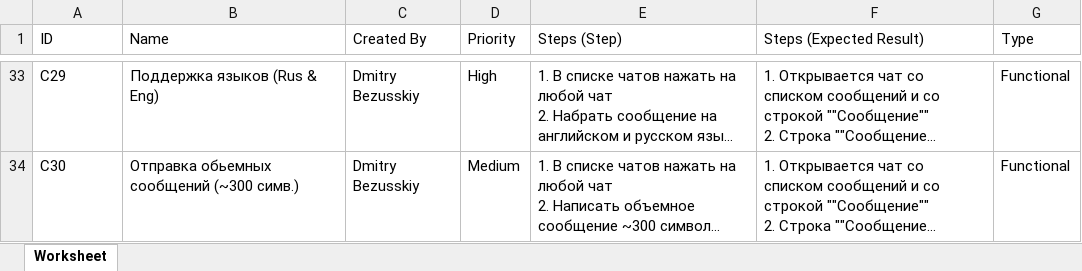
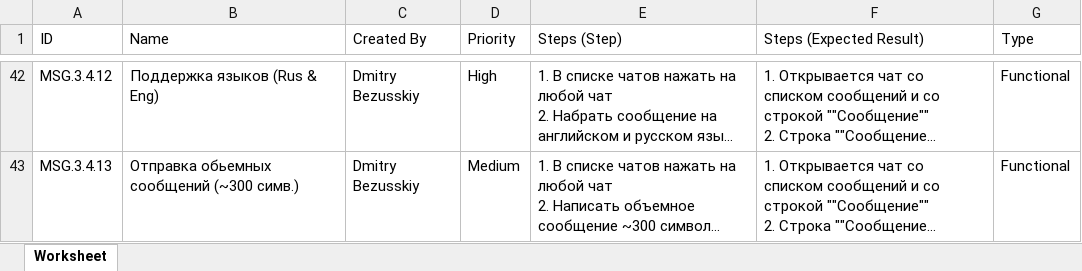
Before and after one commit to Bezusss/testing, an Excel workbook: msg_test_cases.xls.xlsx, sheet Worksheet, drawn as a sheet; only a part is shown, gaps mark what is left out; long unchanged cells end in …; values as stored, in another font and other column widths than the file's, no cell formats; addresses are those after the commit; the diff covers the shown part only; the diff names each change by its address in the sheet, - before the commit and + after, or states it on an @@ line.

```diff
--- a/msg_test_cases.xls.xlsx (sheet Worksheet)
+++ b/msg_test_cases.xls.xlsx (sheet Worksheet)
-A42 (ID): C29
+A42 (ID): MSG.3.4.12
-A43 (ID): C30
+A43 (ID): MSG.3.4.13
```
Also changed, not shown: 9 added rows and 55 edited cells elsewhere in this sheet, cell formats.
